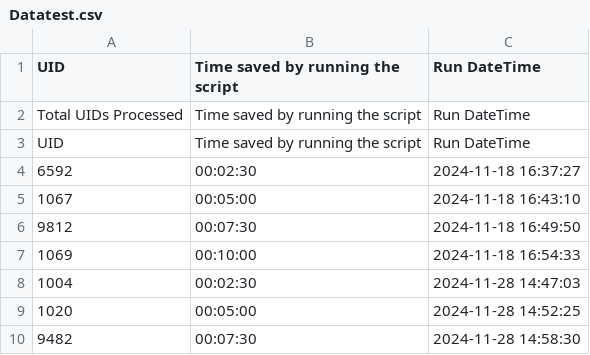
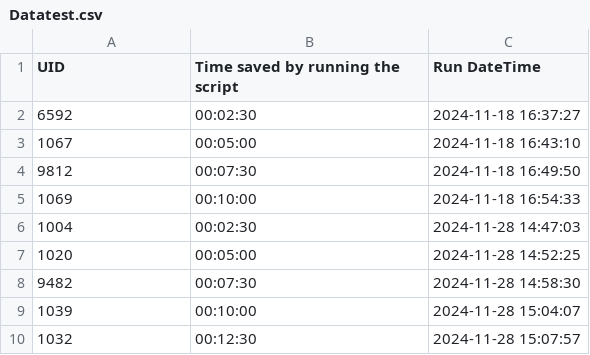
Before and after one commit to EliCalcourt/Timesaver, a CSV file: Datatest.csv, drawn as a sheet; only a part is shown; the shorter side is filled out with more unchanged rows.

Commit message:
Update Datatest.csv

```diff
--- a/Datatest.csv
+++ b/Datatest.csv
@@ -1,4 +1,2 @@
 UID,Time saved by running the script,Run DateTime
-Total UIDs Processed,Time saved by running the script,Run DateTime
-UID,Time saved by running the script,Run DateTime
 6592,00:02:30,2024-11-18 16:37:27
```
